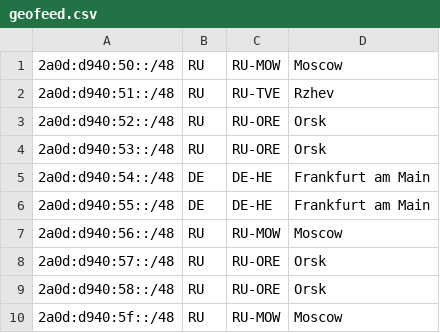
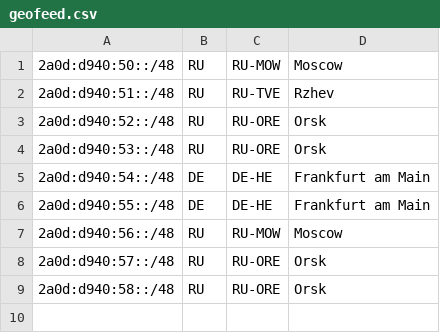
Before and after one commit to Limon-MineDel/Limon-MineDel.github.io, a CSV file: geofeed.csv, drawn as a sheet; the diff names each change by its address in the sheet, - before the commit and + after, or states it on an @@ line.

Commit message:
Update geofeed.csv

```diff
--- a/geofeed.csv
+++ b/geofeed.csv
-row 10: 2a0d:d940:5f::/48 | RU | RU-MOW | Moscow
```
